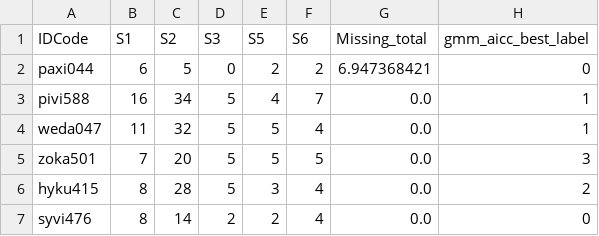
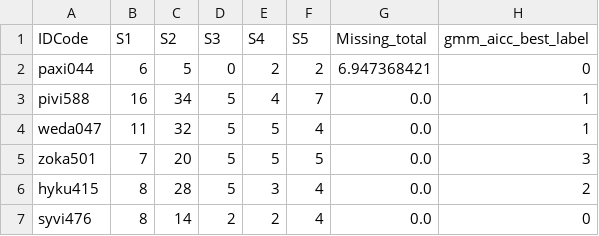
Before and after one commit to Princeadhi123/Study-2-PhD, a CSV file: diagnostics/cluster input features/marks_with_clusters.csv, drawn as a sheet; only a part is shown.

```diff
--- a/diagnostics/cluster input features/marks_with_clusters.csv
+++ b/diagnostics/cluster input features/marks_with_clusters.csv
@@ -1,2 +1,2 @@
-IDCode,S1,S2,S3,S5,S6,Missing_total,gmm_aicc_best_label
+IDCode,S1,S2,S3,S4,S5,Missing_total,gmm_aicc_best_label
 paxi044,6,5,0,2,2,6.947368421,0
```
Also changed, not shown: narrative_embedding_clustering/outputs/numeric_marks_anova_by_cluster.csv, narrative_embedding_clustering/outputs/template_A/all_MiniLM_L6_v2/marks_anova_by_cluster.csv, 4 other files.
